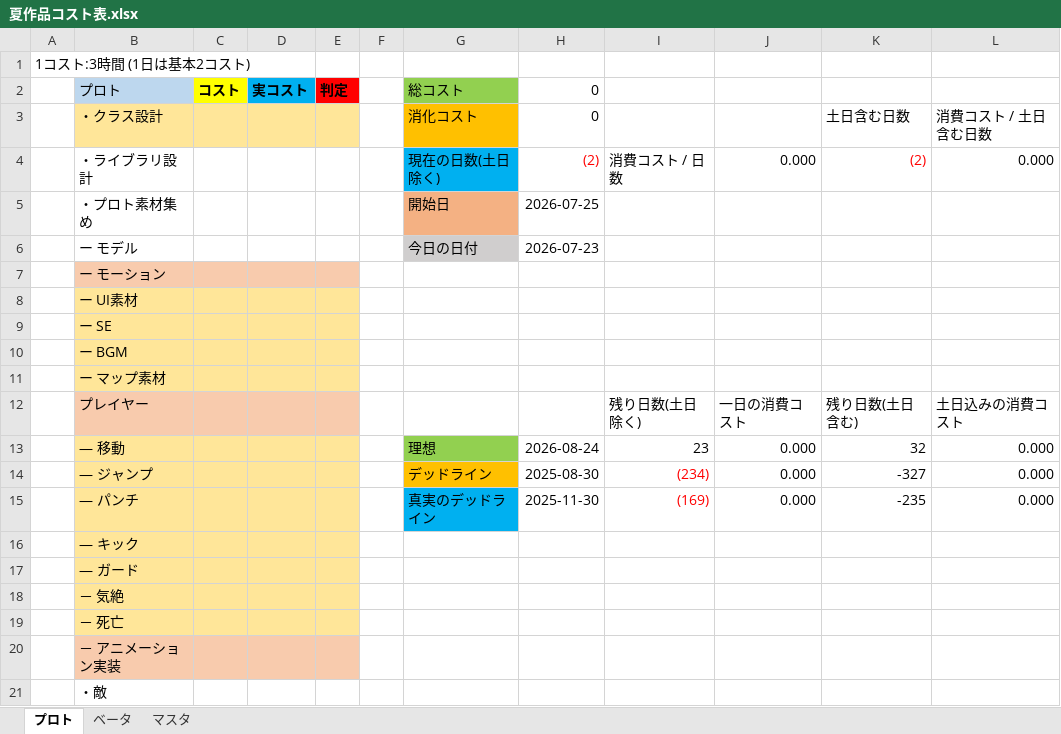
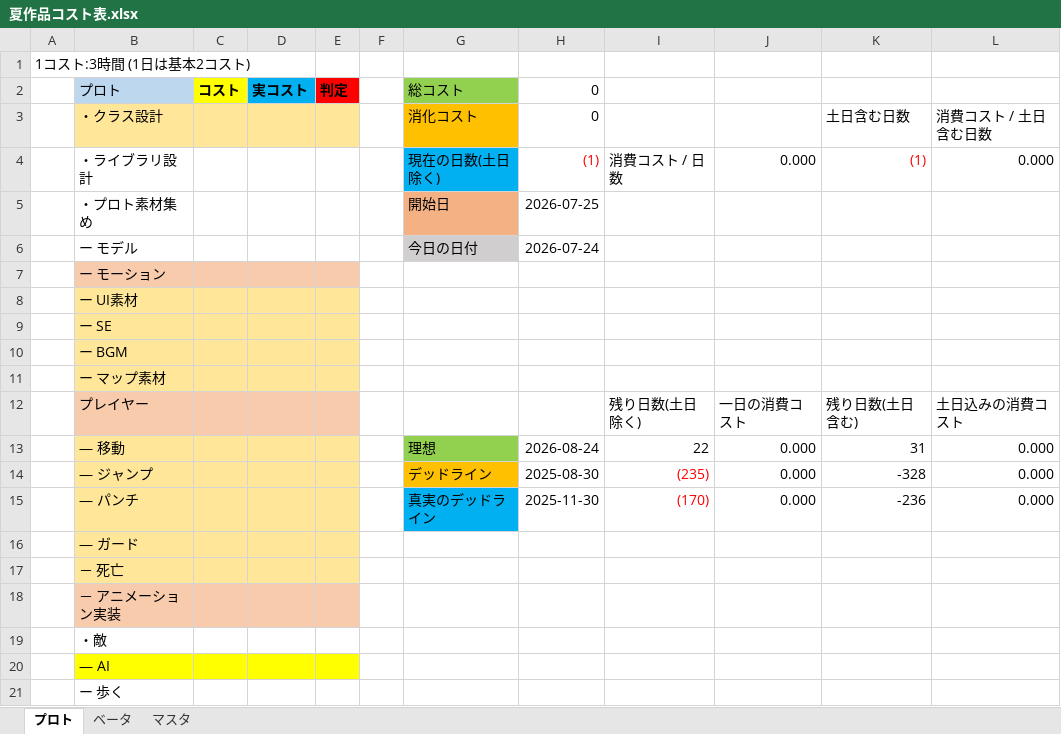
Before and after one commit to TeraoAyato/FightingRush, an Excel workbook: 夏作品コスト表.xlsx, sheet プロト, drawn as a sheet; only a part is shown; the shorter side is filled out with more unchanged rows; values as stored, in another font and other column widths than the file's, no borders; table styles not drawn; the diff names each change by its address in the sheet, - before the commit and + after, or states it on an @@ line.

```diff
--- a/夏作品コスト表.xlsx (sheet プロト)
+++ b/夏作品コスト表.xlsx (sheet プロト)
-H4: (2)
+H4: (1)
-K4: (2)
+K4: (1)
-H6: 2026-07-23
+H6: 2026-07-24
-I13: 23
+I13: 22
-K13: 32
+K13: 31
-I14: (234)
+I14: (235)
-K14: -327
+K14: -328
-I15: (169)
+I15: (170)
-K15: -235
+K15: -236
-row 16:  | ― キック
-row 18:  | － 気絶
```
Also changed, not shown: formulas that keep their value, 1 other file.
